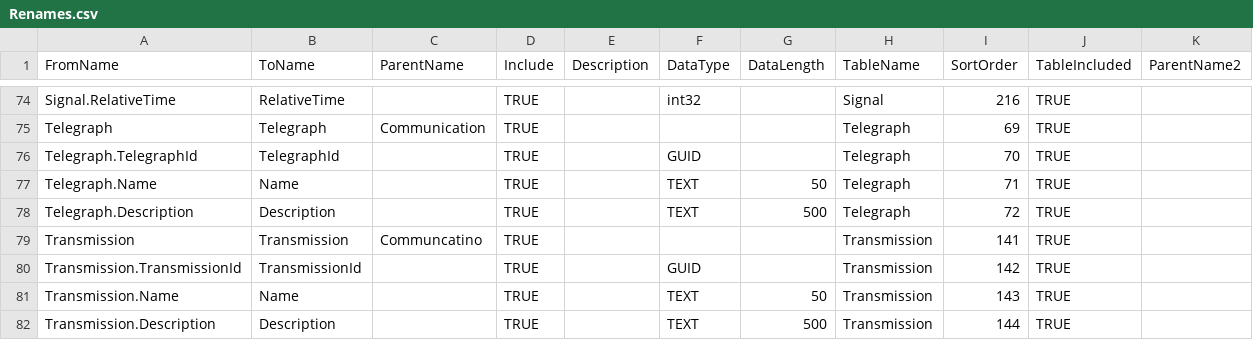
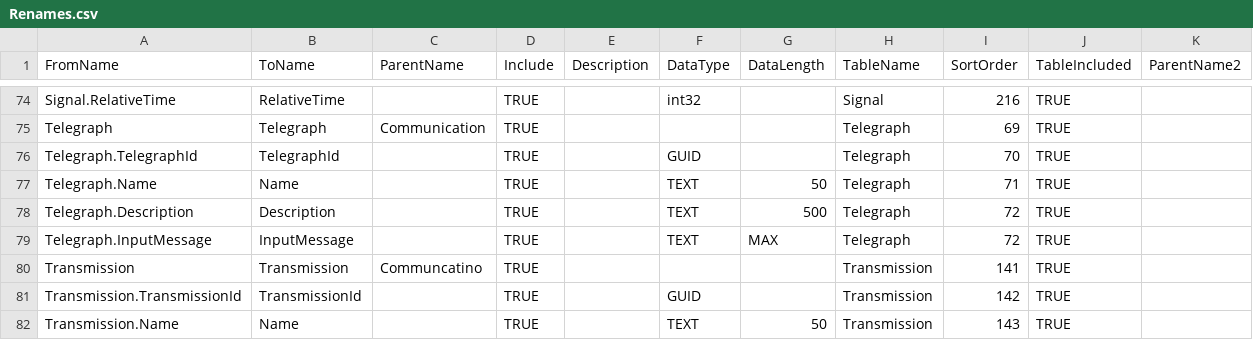
Before and after one commit to eejai42/MorseCodeHelper, a CSV file: ODXML/Renames.csv, drawn as a sheet; only a part is shown, gaps mark what is left out; the shorter side is filled out with more unchanged rows.

Commit message:
Added a little to parse a simple text string.  Still need to add in character and word speces.

```diff
--- a/ODXML/Renames.csv
+++ b/ODXML/Renames.csv
@@ -78,2 +78,3 @@ Telegraph.Name,Name,,TRUE,,TEXT,50,Telegraph,71,TRUE,,,
 Telegraph.Description,Description,,TRUE,,TEXT,500,Telegraph,72,TRUE,,,
+Telegraph.InputMessage,InputMessage,,TRUE,,TEXT,MAX,Telegraph,72,TRUE,,,
 Transmission,Transmission,Communcatino,TRUE,,,,Transmission,141,TRUE,,,
```
Also changed, not shown: 15 other files.
